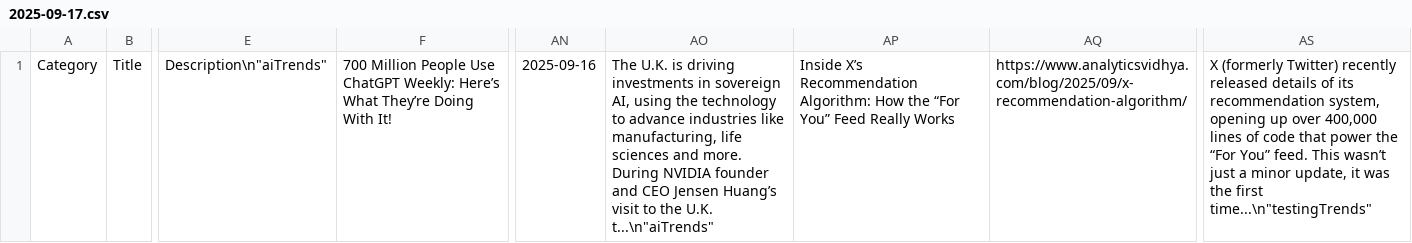
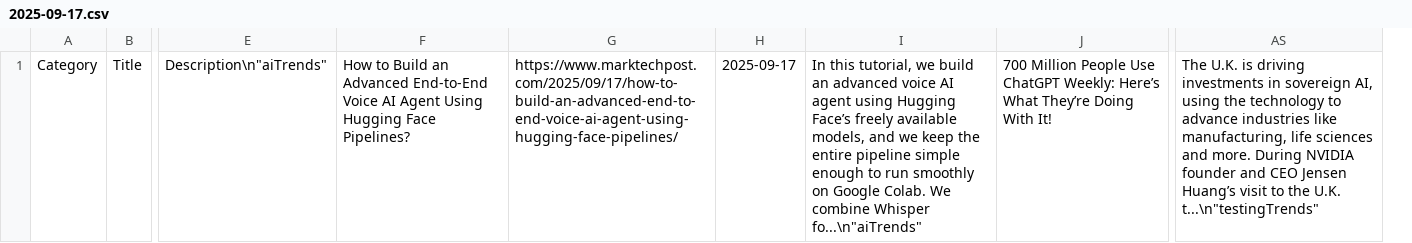
Before and after one commit to Nibyor2025/newsletter, a CSV file: content/daily/2025-09-17.csv, drawn as a sheet; only a part is shown, gaps mark what is left out; removed rows and columns are numbered as before the commit, all else as after; the diff names each change by its address in the sheet, - before the commit and + after, or states it on an @@ line.

Commit message:
Daily update for 2025-09-17

```diff
--- a/content/daily/2025-09-17.csv
+++ b/content/daily/2025-09-17.csv
+column F, row 1: How to Build an Advanced End-to-End Voice AI Agent Using Hugging Face Pipelines?
+column G, row 1: https://www.marktechpost.com/2025/09/17/how-to-build-an-advanced-end-to-end-voice-ai-agent-using-hugging-face-pipelines/
+column H, row 1: 2025-09-17
+column I, row 1: In this tutorial, we build an advanced voice AI agent using Hugging Face’s freely available models, and we keep the entire pipeline simple enough to run smoothly on Google Colab. We combine Whisper fo...\n"aiTrends"
-column AN, row 1: 2025-09-16
-column AO, row 1: The U.K. is driving investments in sovereign AI, using the technology to advance industries like manufacturing, life sciences and more. During NVIDIA founder and CEO Jensen Huang’s visit to the U.K. t...\n"aiTrends"
-column AP, row 1: Inside X’s Recommendation Algorithm: How the “For You” Feed Really Works
-column AQ, row 1: https://www.analyticsvidhya.com/blog/2025/09/x-recommendation-algorithm/
-AS1: X (formerly Twitter) recently released details of its recommendation system, opening up over 400,000 lines of code that power the “For You” feed. This wasn’t just a minor update, it was the first time...\n"testingTrends"
+AS1: The U.K. is driving investments in sovereign AI, using the technology to advance industries like manufacturing, life sciences and more. During NVIDIA founder and CEO Jensen Huang’s visit to the U.K. t...\n"testingTrends"
```
